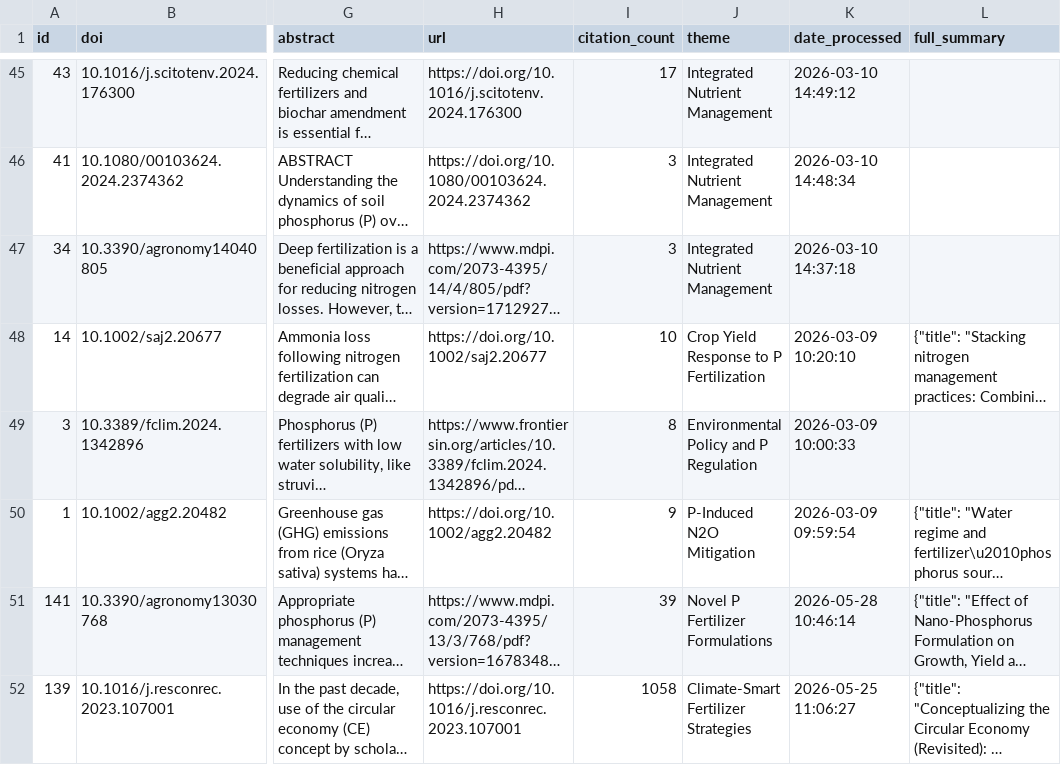
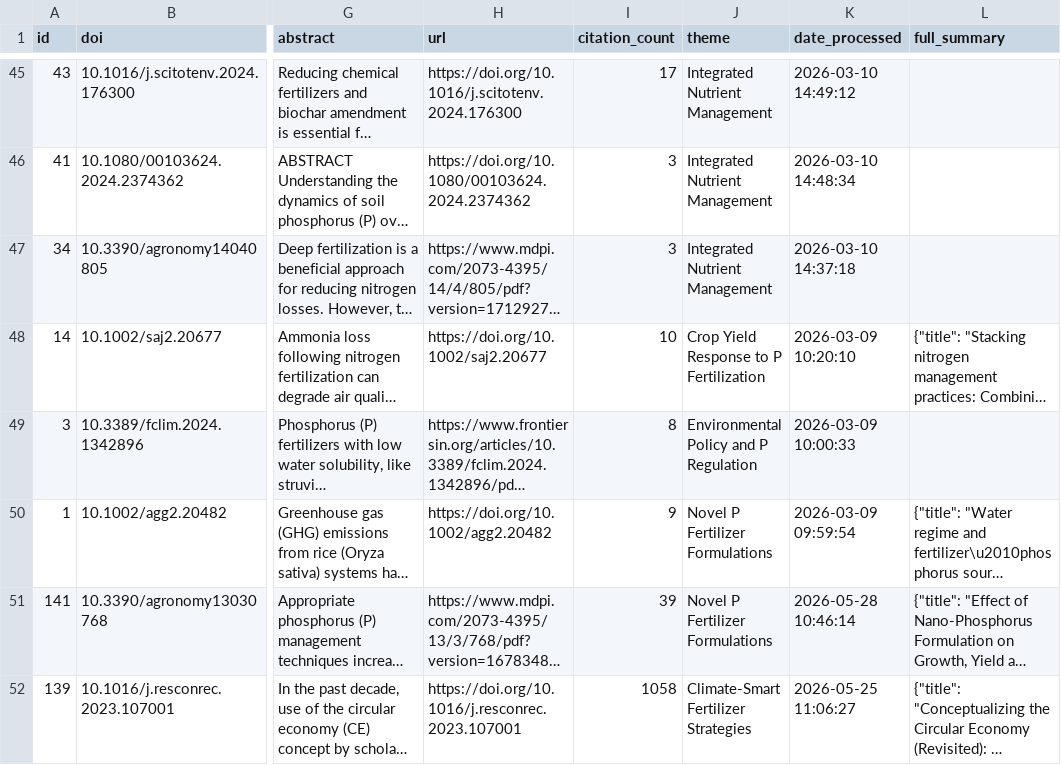
Before and after one commit to medboullouz1-alt/phosphorus-research-agent-, a CSV file: data/papers_database.csv, drawn as a sheet; only a part is shown, gaps mark what is left out; long unchanged cells end in …; the diff names each change by its address in the sheet, - before the commit and + after, or states it on an @@ line.

```diff
--- a/data/papers_database.csv
+++ b/data/papers_database.csv
-J50 (theme): P-Induced N2O Mitigation
+J50 (theme): Novel P Fertilizer Formulations
```
Also changed, not shown: 2 other files.
